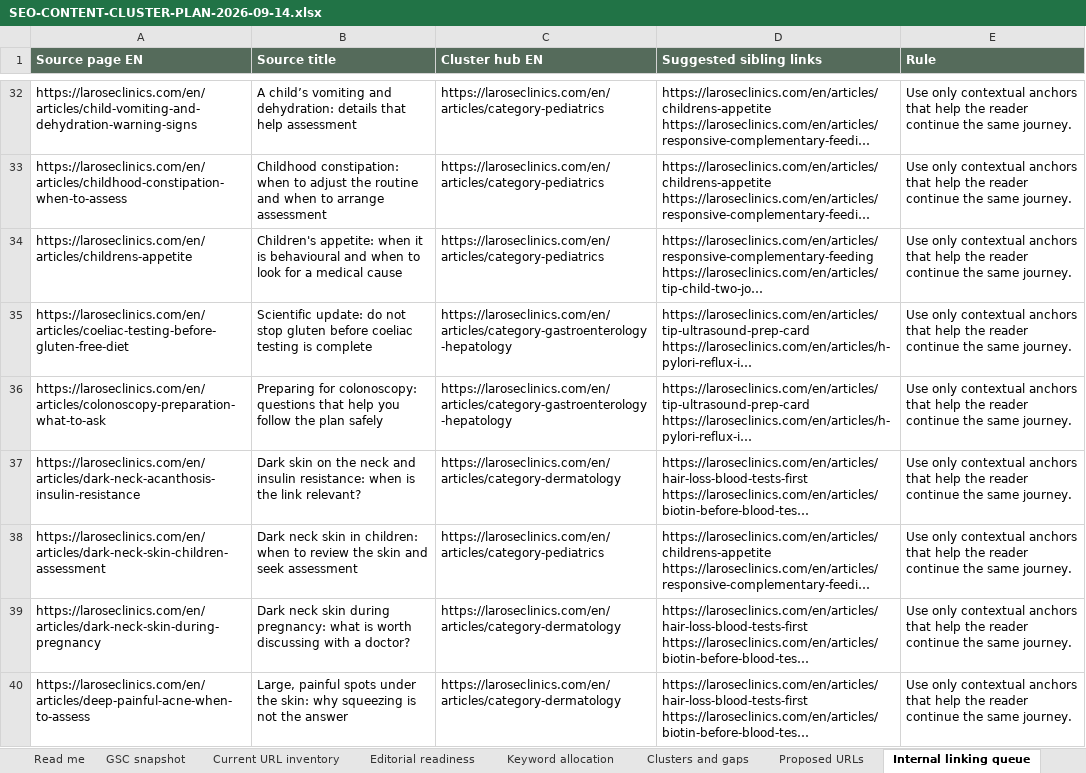
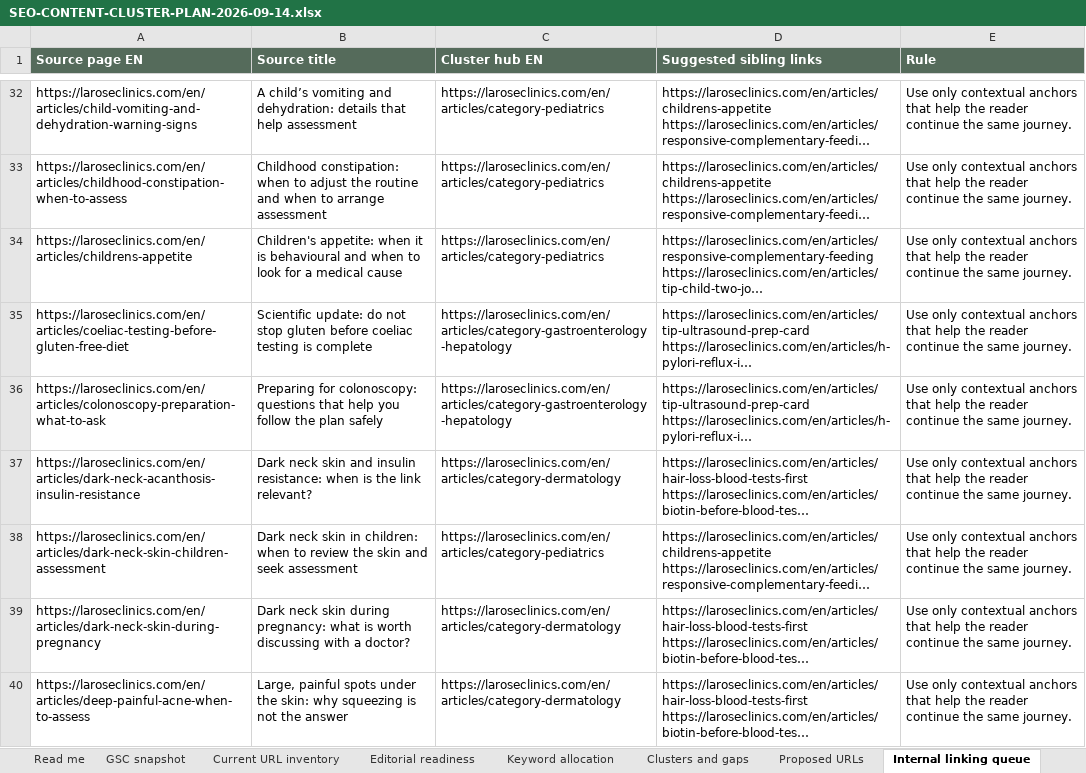
Before and after one commit to larosewellnesshub0-a11y/larose-site, an Excel workbook: _project/SEO-CONTENT-CLUSTER-PLAN-2026-09-14.xlsx, sheet Internal linking queue, drawn as a sheet; only a part is shown, gaps mark what is left out; long unchanged cells end in …; values as stored, in another font and other column widths than the file's, no borders; the diff names each change by its address in the sheet, - before the commit and + after, or states it on an @@ line.

```diff
--- a/_project/SEO-CONTENT-CLUSTER-PLAN-2026-09-14.xlsx (sheet Internal linking queue)
+++ b/_project/SEO-CONTENT-CLUSTER-PLAN-2026-09-14.xlsx (sheet Internal linking queue)
-B37 (Source title): Dark skin on the neck and insulin…
+B37 (Source title): Dark neck skin and insulin…
```
Also changed, not shown: sheet Editorial readiness, sheet Current URL inventory, 51 other files.
